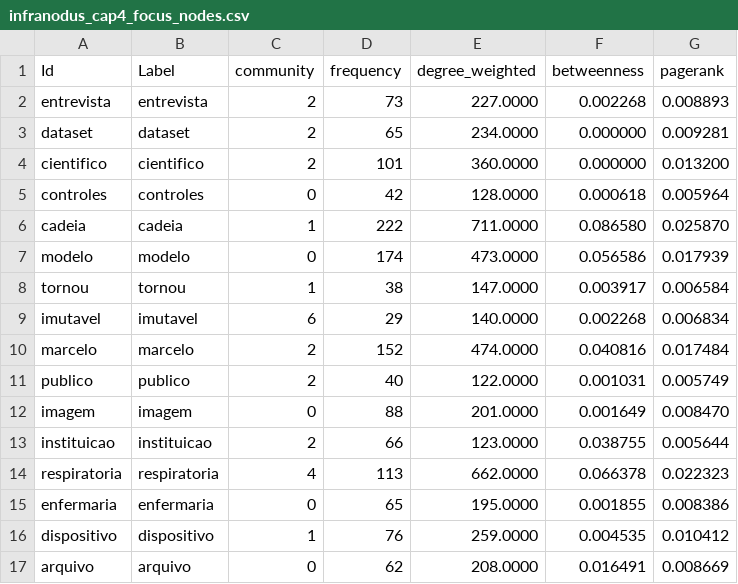
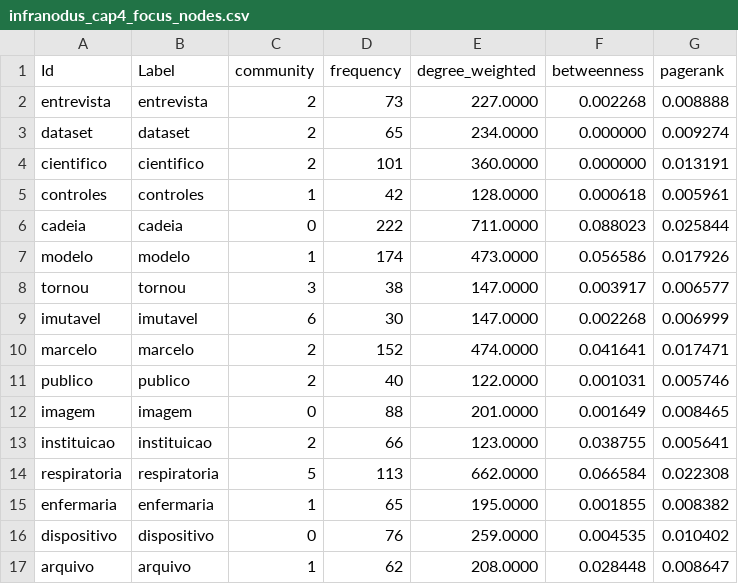
Before and after one commit to julianehelanski/etnografia-c4ai, a CSV file: infranodus/cap4/infranodus_cap4_focus_nodes.csv, drawn as a sheet; only a part is shown; the diff covers the shown part only.

```diff
--- a/infranodus/cap4/infranodus_cap4_focus_nodes.csv
+++ b/infranodus/cap4/infranodus_cap4_focus_nodes.csv
@@ -1,17 +1,17 @@
 Id,Label,community,frequency,degree_weighted,betweenness,pagerank
-entrevista,entrevista,2,73,227.0000,0.002268,0.008893
-dataset,dataset,2,65,234.0000,0.000000,0.009281
-cientifico,cientifico,2,101,360.0000,0.000000,0.013200
-controles,controles,0,42,128.0000,0.000618,0.005964
-cadeia,cadeia,1,222,711.0000,0.086580,0.025870
-modelo,modelo,0,174,473.0000,0.056586,0.017939
-tornou,tornou,1,38,147.0000,0.003917,0.006584
-imutavel,imutavel,6,29,140.0000,0.002268,0.006834
-marcelo,marcelo,2,152,474.0000,0.040816,0.017484
-publico,publico,2,40,122.0000,0.001031,0.005749
-imagem,imagem,0,88,201.0000,0.001649,0.008470
-instituicao,instituicao,2,66,123.0000,0.038755,0.005644
-respiratoria,respiratoria,4,113,662.0000,0.066378,0.022323
-enfermaria,enfermaria,0,65,195.0000,0.001855,0.008386
-dispositivo,dispositivo,1,76,259.0000,0.004535,0.010412
-arquivo,arquivo,0,62,208.0000,0.016491,0.008669
+entrevista,entrevista,2,73,227.0000,0.002268,0.008888
+dataset,dataset,2,65,234.0000,0.000000,0.009274
+cientifico,cientifico,2,101,360.0000,0.000000,0.013191
+controles,controles,1,42,128.0000,0.000618,0.005961
+cadeia,cadeia,0,222,711.0000,0.088023,0.025844
+modelo,modelo,1,174,473.0000,0.056586,0.017926
+tornou,tornou,3,38,147.0000,0.003917,0.006577
+imutavel,imutavel,6,30,147.0000,0.002268,0.006999
+marcelo,marcelo,2,152,474.0000,0.041641,0.017471
+publico,publico,2,40,122.0000,0.001031,0.005746
+imagem,imagem,0,88,201.0000,0.001649,0.008465
+instituicao,instituicao,2,66,123.0000,0.038755,0.005641
+respiratoria,respiratoria,5,113,662.0000,0.066584,0.022308
+enfermaria,enfermaria,1,65,195.0000,0.001855,0.008382
+dispositivo,dispositivo,0,76,259.0000,0.004535,0.010402
+arquivo,arquivo,1,62,208.0000,0.028448,0.008647
```
Also changed, not shown: 161 edited cells elsewhere in this file, infranodus/cap4/infranodus_cap4_edges.csv, infranodus/cap4/infranodus_cap4_focus_edges.csv, 21 other files.
